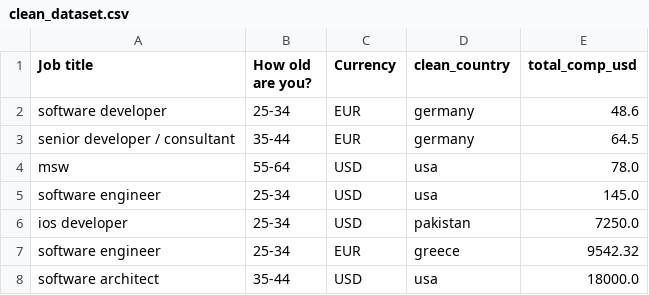
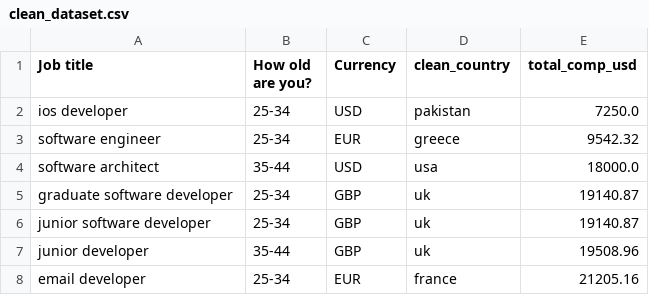
Before and after one commit to JacobTews/preprocessing_and_eda, a CSV file: data/clean_dataset.csv, drawn as a sheet; only a part is shown; the shorter side is filled out with more unchanged rows; the diff names each change by its address in the sheet, - before the commit and + after, or states it on an @@ line.

```diff
--- a/data/clean_dataset.csv
+++ b/data/clean_dataset.csv
-row 2: software developer | 25-34 | EUR | germany | 48.6
-row 3: senior developer / consultant | 35-44 | EUR | germany | 64.5
-row 4: msw | 55-64 | USD | usa | 78.0
-row 5: software engineer | 25-34 | USD | usa | 145.0
```
Also changed, not shown: 4 other files.
